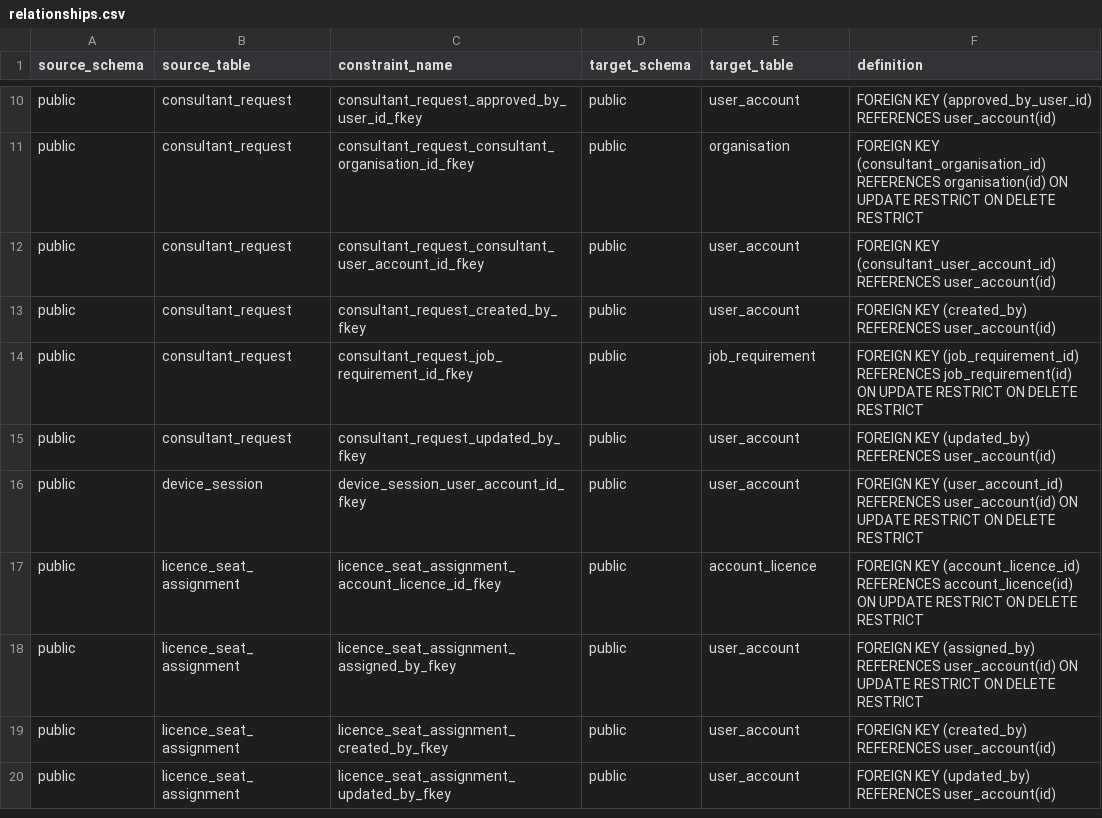
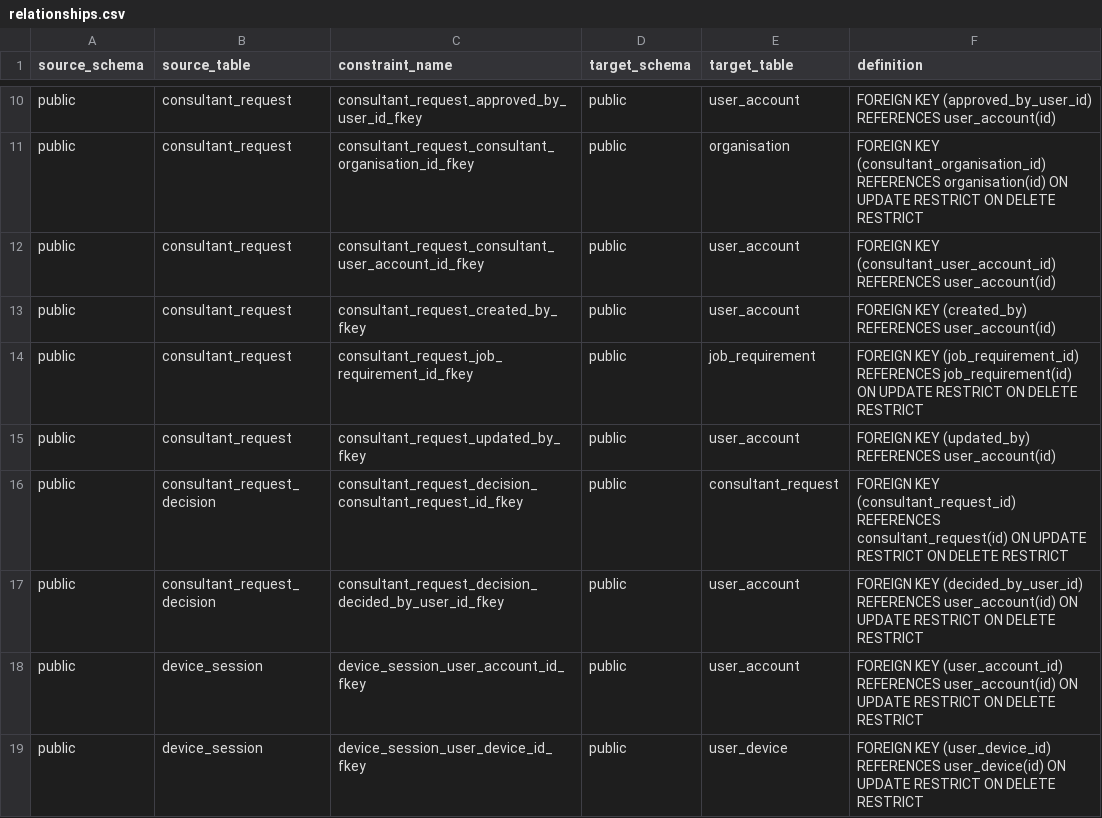
Before and after one commit to Kaileshwar16/talentra, a CSV file: phase3/docs/relationships.csv, drawn as a sheet; only a part is shown, gaps mark what is left out; the shorter side is filled out with more unchanged rows; the diff covers the shown part only.

```diff
--- a/phase3/docs/relationships.csv
+++ b/phase3/docs/relationships.csv
@@ -15,2 +15,5 @@ public,consultant_request,consultant_request_job_requirement_id_fkey,public,job_
 public,consultant_request,consultant_request_updated_by_fkey,public,user_account,FOREIGN KEY (updated_by) REFERENCES user_account(id)
+public,consultant_request_decision,consultant_request_decision_consultant_request_id_fkey,public,consultant_request,FOREIGN KEY (consultant_request_id) REFERENCES consultant_request(id) ON UPDATE RESTRICT ON DELETE RESTRICT
+public,consultant_request_decision,consultant_request_decision_decided_by_user_id_fkey,public,user_account,FOREIGN KEY (decided_by_user_id) REFERENCES user_account(id) ON UPDATE RESTRICT ON DELETE RESTRICT
 public,device_session,device_session_user_account_id_fkey,public,user_account,FOREIGN KEY (user_account_id) REFERENCES user_account(id) ON UPDATE RESTRICT ON DELETE RESTRICT
+public,device_session,device_session_user_device_id_fkey,public,user_device,FOREIGN KEY (user_device_id) REFERENCES user_device(id) ON UPDATE RESTRICT ON DELETE RESTRICT
```
Also changed, not shown: 14 added rows elsewhere in this file, phase3/docs/columns.csv, phase3/docs/entities.csv, 14 other files.
